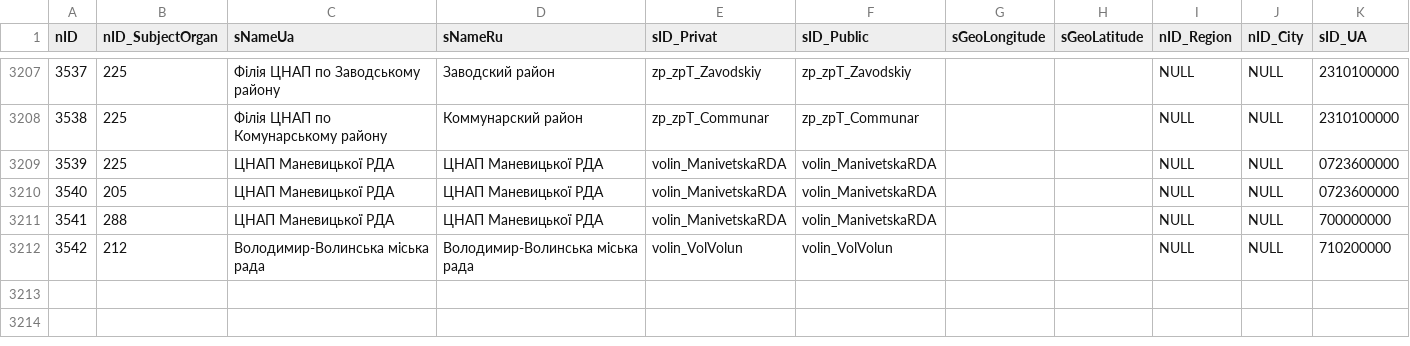
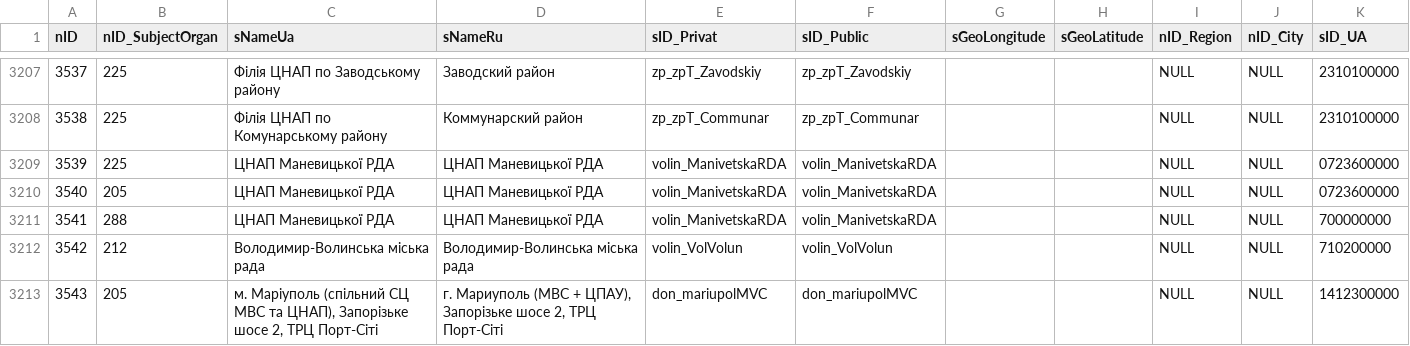
Before and after one commit to iGov-UA/iGov_Data, a CSV file: wf-central/src/main/resources/data/iGov__Test_Delta/SubjectOrganJoin.csv, drawn as a sheet; only a part is shown, gaps mark what is left out.

Commit message:
Мариуполь - новый ЦНАП

```diff
--- a/wf-central/src/main/resources/data/iGov__Test_Delta/SubjectOrganJoin.csv
+++ b/wf-central/src/main/resources/data/iGov__Test_Delta/SubjectOrganJoin.csv
@@ -3212 +3212,2 @@ nID;nID_SubjectOrgan;sNameUa;sNameRu;sID_Privat;sID_Public;sGeoLongitude;sGeoLat
 3542;212;Володимир-Волинська міська рада;Володимир-Волинська міська рада;volin_VolVolun;volin_VolVolun; ; ;NULL;NULL;710200000
+3543;205;м. Маріуполь (спільний СЦ МВС та ЦНАП), Запорізьке шосе 2, ТРЦ Порт-Сіті;г. Мариуполь (МВС + ЦПАУ), Запорізьке шосе 2, ТРЦ Порт-Сіті;don_mariupolMVC;don_mariupolMVC; ; ;NULL;NULL;1412300000
```
Also changed, not shown: 4 other files.
